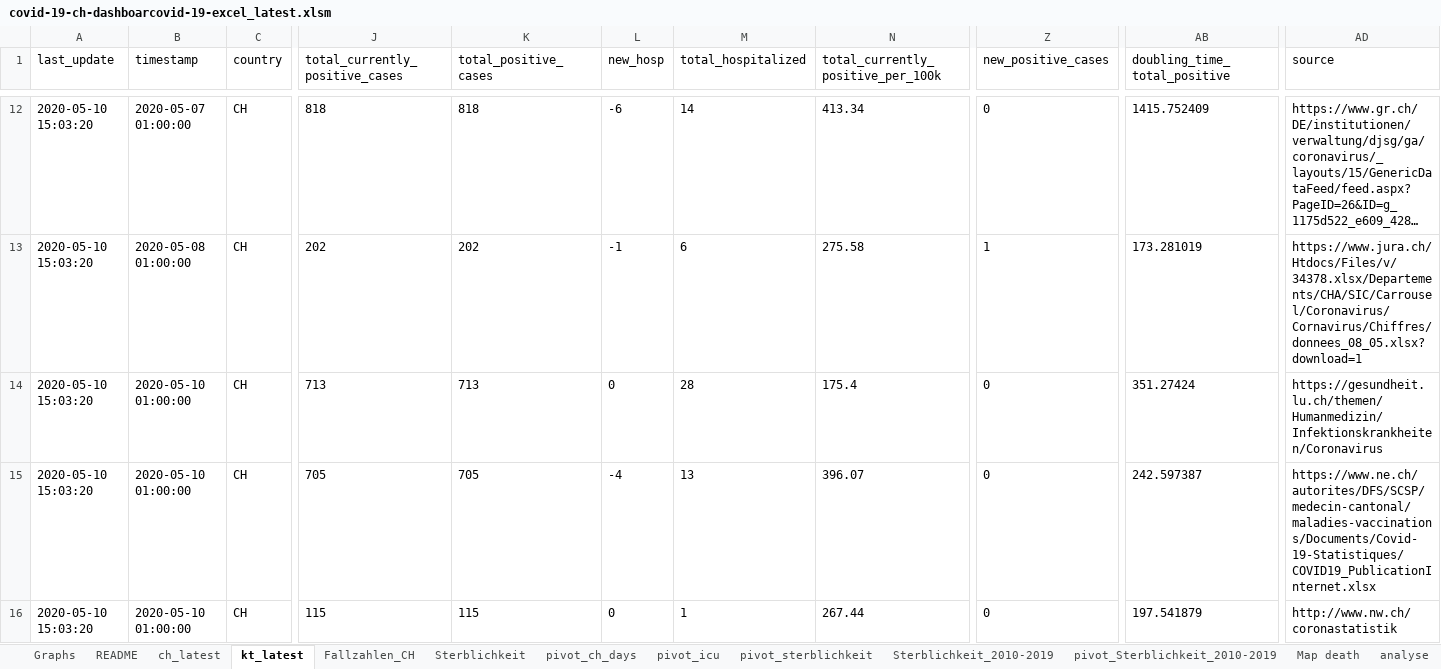
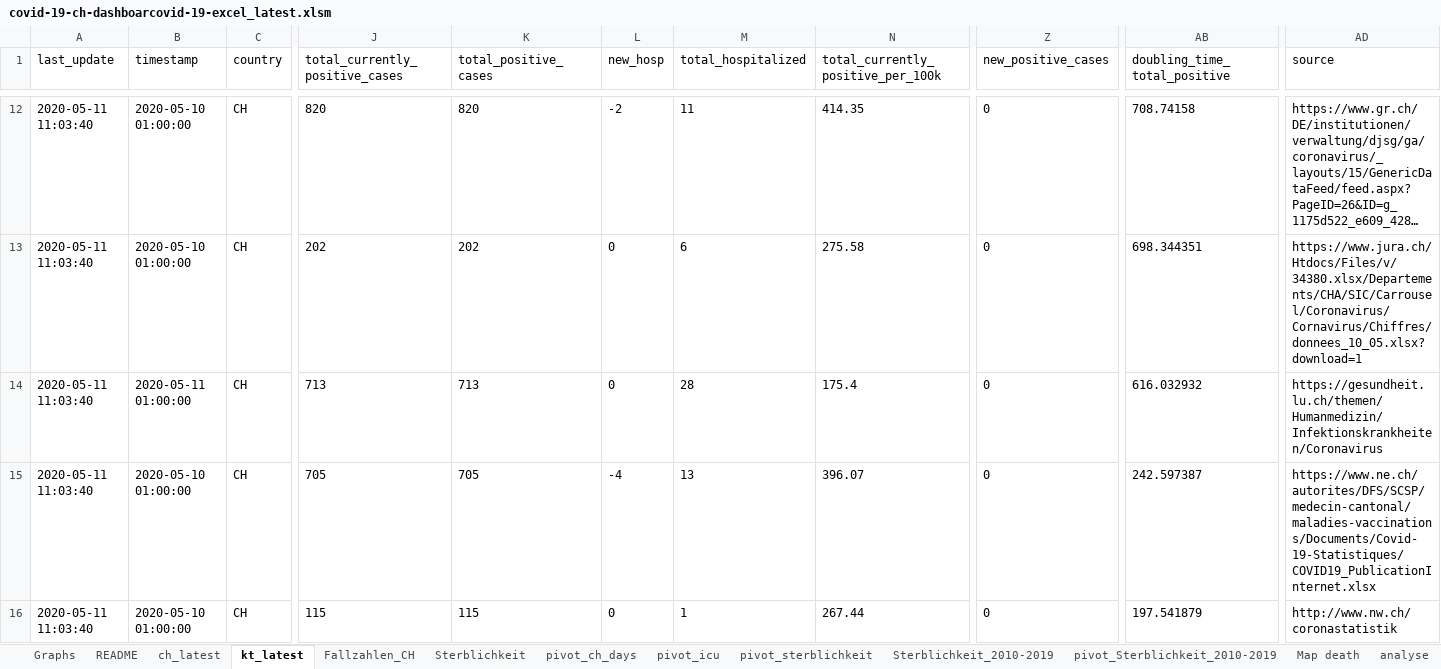
Before and after one commit to tgdbepe4/codvid_19_excel, an Excel workbook: covid-19-ch-dashboarcovid-19-excel_latest.xlsm, sheet kt_latest, drawn as a sheet; only a part is shown, gaps mark what is left out; long unchanged cells end in …; values as stored, in another font and other column widths than the file's, no borders; table styles not drawn; the diff covers the shown part only; the diff names each change by its address in the sheet, - before the commit and + after, or states it on an @@ line.

```diff
--- a/covid-19-ch-dashboarcovid-19-excel_latest.xlsm (sheet kt_latest)
+++ b/covid-19-ch-dashboarcovid-19-excel_latest.xlsm (sheet kt_latest)
-A12:A16 (last_update): 2020-05-10 15:03:20
+A12:A16 (last_update): 2020-05-11 11:03:40
-B12 (timestamp): 2020-05-07 01:00:00
+B12 (timestamp): 2020-05-10 01:00:00
-J12 (total_currently_positive_cases): 818
+J12 (total_currently_positive_cases): 820
-K12 (total_positive_cases): 818
+K12 (total_positive_cases): 820
-L12 (new_hosp): -6
+L12 (new_hosp): -2
-M12 (total_hospitalized): 14
+M12 (total_hospitalized): 11
-N12: 413.34
+N12: 414.35
-AB12 (doubling_time_total_positive): 1415.752409
+AB12 (doubling_time_total_positive): 708.74158
-B13 (timestamp): 2020-05-08 01:00:00
+B13 (timestamp): 2020-05-10 01:00:00
-L13 (new_hosp): -1
+L13 (new_hosp): 0
-Z13 (new_positive_cases): 1
+Z13 (new_positive_cases): 0
-AB13 (doubling_time_total_positive): 173.281019
+AB13 (doubling_time_total_positive): 698.344351
-AD13 (source): https://www.jura.ch/Htdocs/Files/v/34378.xlsx/Departements/CHA/SIC/Carrousel/Coronavirus/Cornavirus/Chiffres/donnees_08_05.xlsx?download=1
+AD13 (source): https://www.jura.ch/Htdocs/Files/v/34380.xlsx/Departements/CHA/SIC/Carrousel/Coronavirus/Cornavirus/Chiffres/donnees_10_05.xlsx?download=1
-B14 (timestamp): 2020-05-10 01:00:00
+B14 (timestamp): 2020-05-11 01:00:00
-AB14 (doubling_time_total_positive): 351.27424
+AB14 (doubling_time_total_positive): 616.032932
```
Also changed, not shown: 94 edited cells elsewhere in this sheet, sheet pivot_ch_days, sheet Fallzahlen_CH, sheet ch_latest, sheet pivot_icu, sheet Graphs, sheet analyse, formulas that keep their value, charts or pictures.
